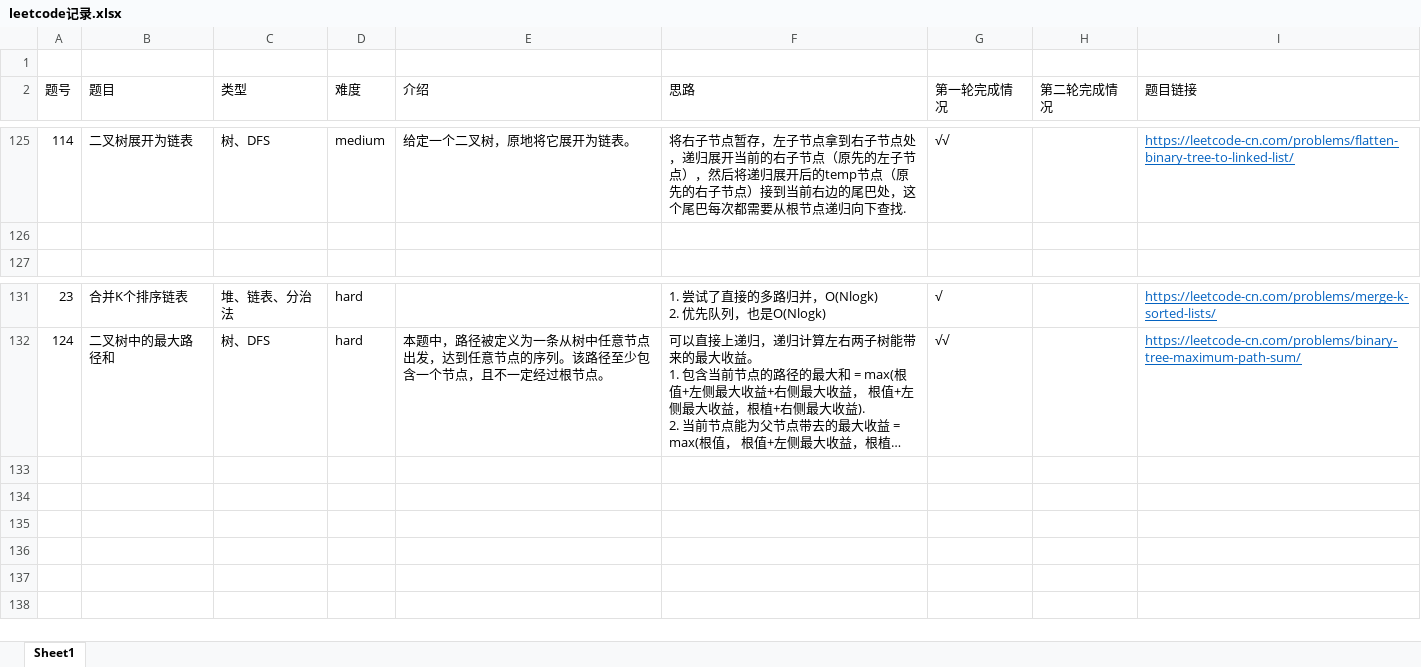
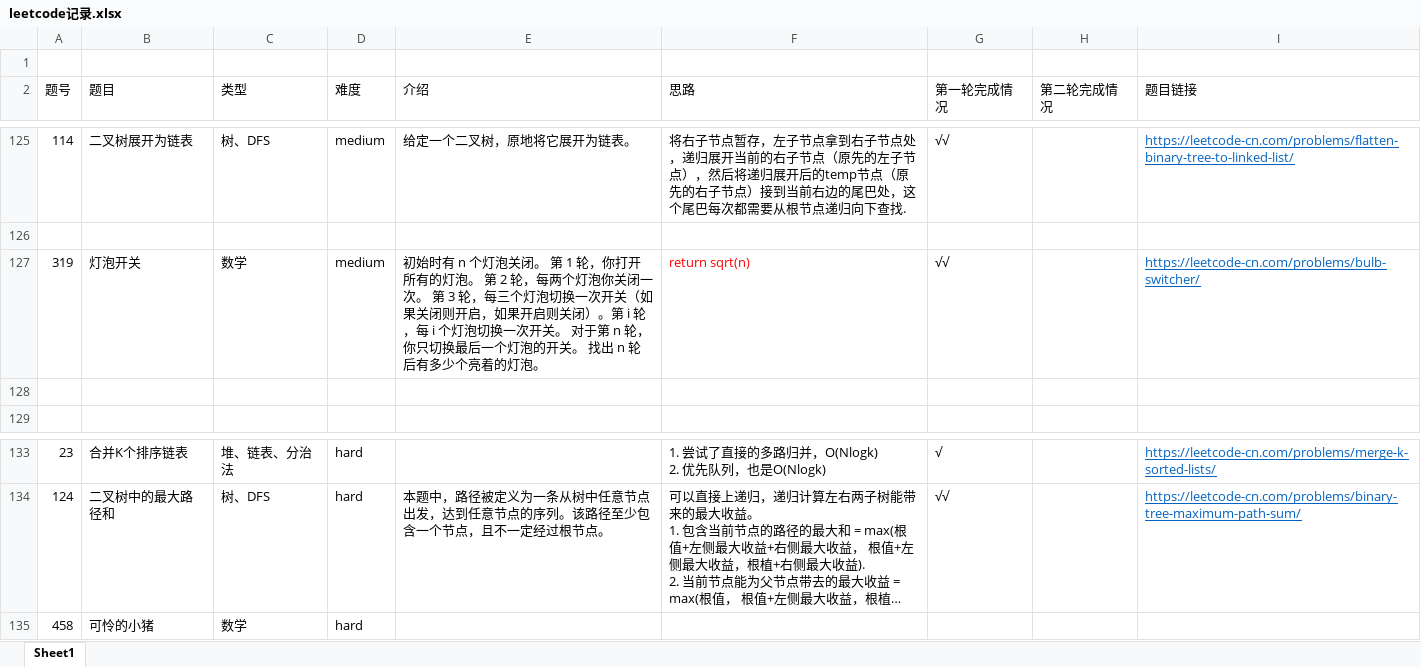
Before and after one commit to AlanChaw/Cpp_notes, an Excel workbook: leetcode记录.xlsx, sheet Sheet1, drawn as a sheet; only a part is shown, gaps mark what is left out; long unchanged cells end in …; values as stored, in another font and other column widths than the file's, no borders; the diff names each change by its address in the sheet, - before the commit and + after, or states it on an @@ line.

```diff
--- a/leetcode记录.xlsx (sheet Sheet1)
+++ b/leetcode记录.xlsx (sheet Sheet1)
+row 127: 319 | 灯泡开关 | 数学 | medium | 初始时有 n 个灯泡关闭。 第 1 轮，你打开所有的灯泡。 第 2 轮，每两个灯泡你关闭一次。 第 3 轮，每三个灯泡切换一次开关（如果关闭则开启，如果开启则关闭）。第 i 轮，每 i 个灯泡切换一次开关。 对于第 n 轮，你只切换最后一个灯泡的开关。 找出 n 轮后有多少个亮着的灯泡。 | return sqrt(n) | √√ |  | https://leetcode-cn.com/problems/bulb-switcher/
+row 128: (empty)
+row 135: 458 | 可怜的小猪 | 数学 | hard
```
Also changed, not shown: 3 other files.
